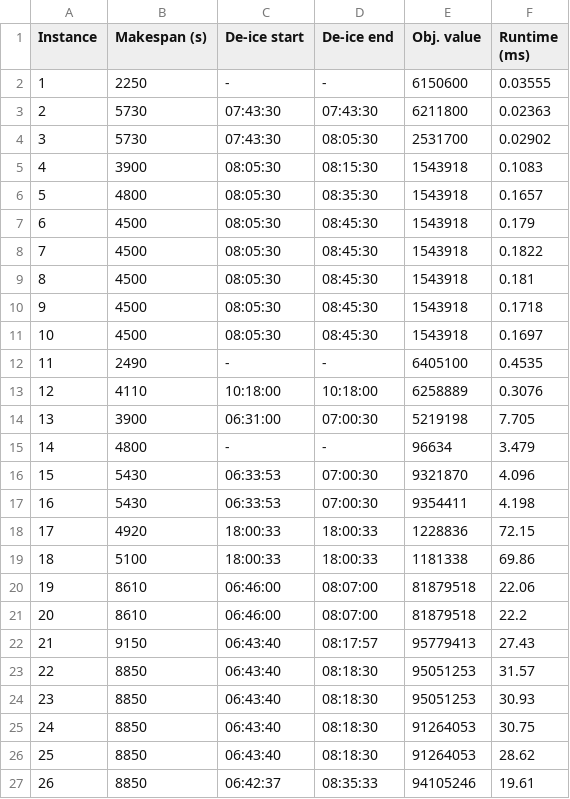
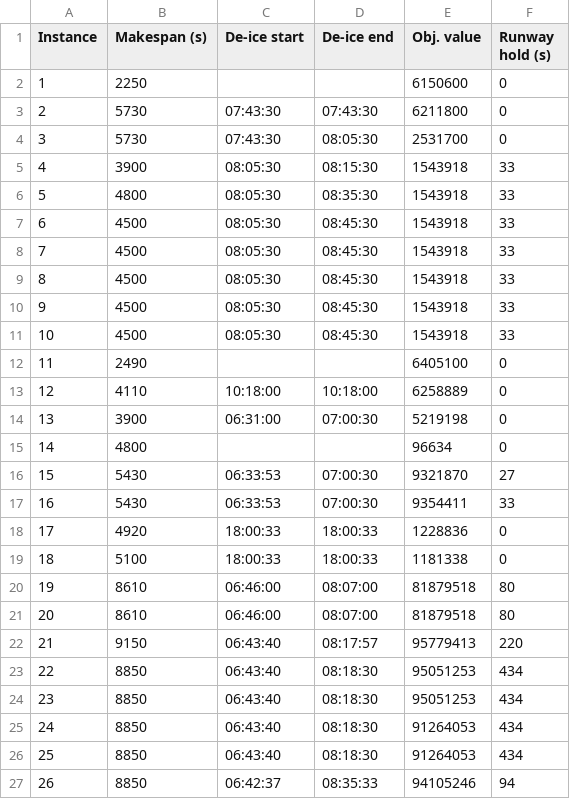
Before and after one commit to Carnagion/dissertation, a CSV file: diss/results/heathrow/branch-bound/deice-integrated.csv, drawn as a sheet; only a part is shown; the diff covers the shown part only.

Commit message:
Update results table to use runway hold instead of mean runtime

```diff
--- a/diss/results/heathrow/branch-bound/deice-integrated.csv
+++ b/diss/results/heathrow/branch-bound/deice-integrated.csv
@@ -1,27 +1,27 @@
-Instance,Makespan (s),De-ice start,De-ice end,Obj. value,Runtime (ms)
-1,2250,-,-,6150600,0.03555
-2,5730,07:43:30,07:43:30,6211800,0.02363
-3,5730,07:43:30,08:05:30,2531700,0.02902
-4,3900,08:05:30,08:15:30,1543918,0.1083
-5,4800,08:05:30,08:35:30,1543918,0.1657
-6,4500,08:05:30,08:45:30,1543918,0.179
-7,4500,08:05:30,08:45:30,1543918,0.1822
-8,4500,08:05:30,08:45:30,1543918,0.181
-9,4500,08:05:30,08:45:30,1543918,0.1718
-10,4500,08:05:30,08:45:30,1543918,0.1697
-11,2490,-,-,6405100,0.4535
-12,4110,10:18:00,10:18:00,6258889,0.3076
-13,3900,06:31:00,07:00:30,5219198,7.705
-14,4800,-,-,96634,3.479
-15,5430,06:33:53,07:00:30,9321870,4.096
-16,5430,06:33:53,07:00:30,9354411,4.198
-17,4920,18:00:33,18:00:33,1228836,72.15
-18,5100,18:00:33,18:00:33,1181338,69.86
-19,8610,06:46:00,08:07:00,81879518,22.06
-20,8610,06:46:00,08:07:00,81879518,22.2
-21,9150,06:43:40,08:17:57,95779413,27.43
-22,8850,06:43:40,08:18:30,95051253,31.57
-23,8850,06:43:40,08:18:30,95051253,30.93
-24,8850,06:43:40,08:18:30,91264053,30.75
-25,8850,06:43:40,08:18:30,91264053,28.62
-26,8850,06:42:37,08:35:33,94105246,19.61
+Instance,Makespan (s),De-ice start,De-ice end,Obj. value,Runway hold (s)
+1,2250,,,6150600,0
+2,5730,07:43:30,07:43:30,6211800,0
+3,5730,07:43:30,08:05:30,2531700,0
+4,3900,08:05:30,08:15:30,1543918,33
+5,4800,08:05:30,08:35:30,1543918,33
+6,4500,08:05:30,08:45:30,1543918,33
+7,4500,08:05:30,08:45:30,1543918,33
+8,4500,08:05:30,08:45:30,1543918,33
+9,4500,08:05:30,08:45:30,1543918,33
+10,4500,08:05:30,08:45:30,1543918,33
+11,2490,,,6405100,0
+12,4110,10:18:00,10:18:00,6258889,0
+13,3900,06:31:00,07:00:30,5219198,0
+14,4800,,,96634,0
+15,5430,06:33:53,07:00:30,9321870,27
+16,5430,06:33:53,07:00:30,9354411,33
+17,4920,18:00:33,18:00:33,1228836,0
+18,5100,18:00:33,18:00:33,1181338,0
+19,8610,06:46:00,08:07:00,81879518,80
+20,8610,06:46:00,08:07:00,81879518,80
+21,9150,06:43:40,08:17:57,95779413,220
+22,8850,06:43:40,08:18:30,95051253,434
+23,8850,06:43:40,08:18:30,95051253,434
+24,8850,06:43:40,08:18:30,91264053,434
+25,8850,06:43:40,08:18:30,91264053,434
+26,8850,06:42:37,08:35:33,94105246,94
```
Also changed, not shown: 4 edited cells elsewhere in this file, diss/results/furini/branch-bound/deice-decomposed.csv, diss/results/furini/branch-bound/deice-integrated.csv, 4 other files.
